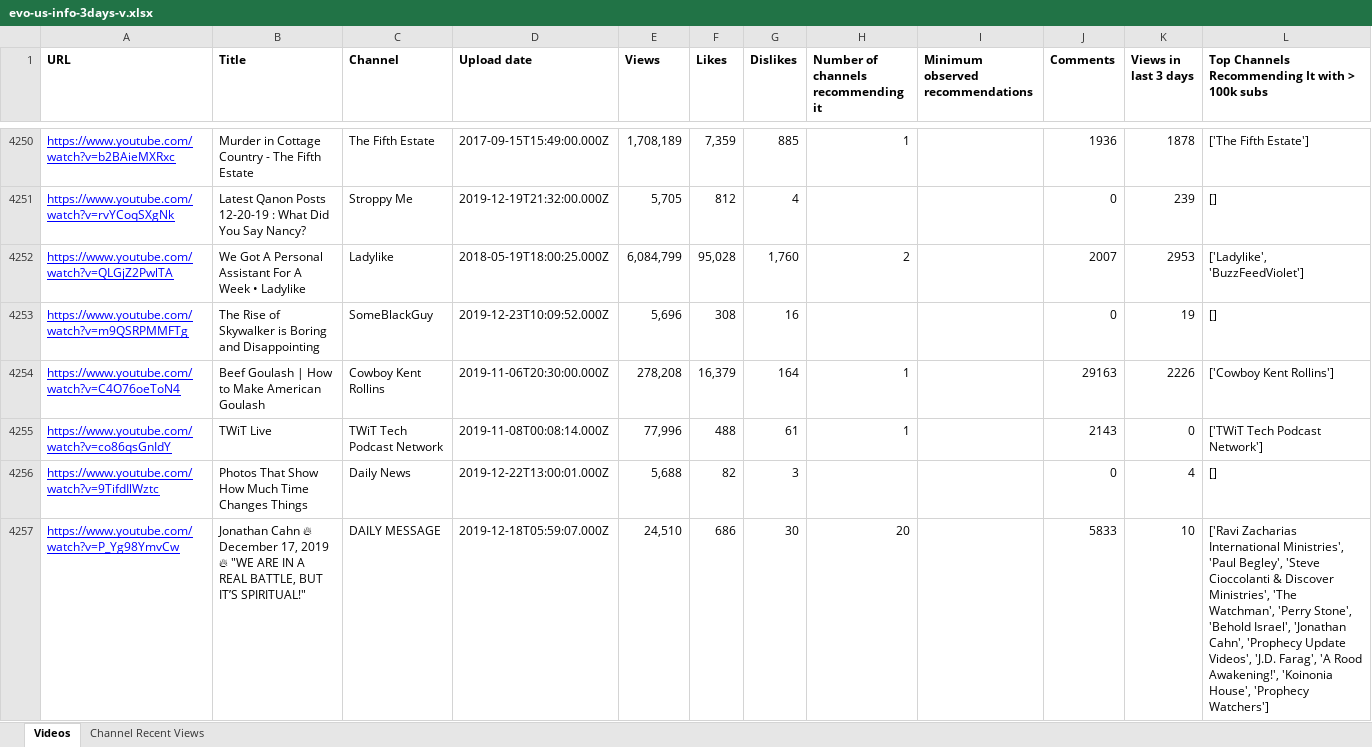
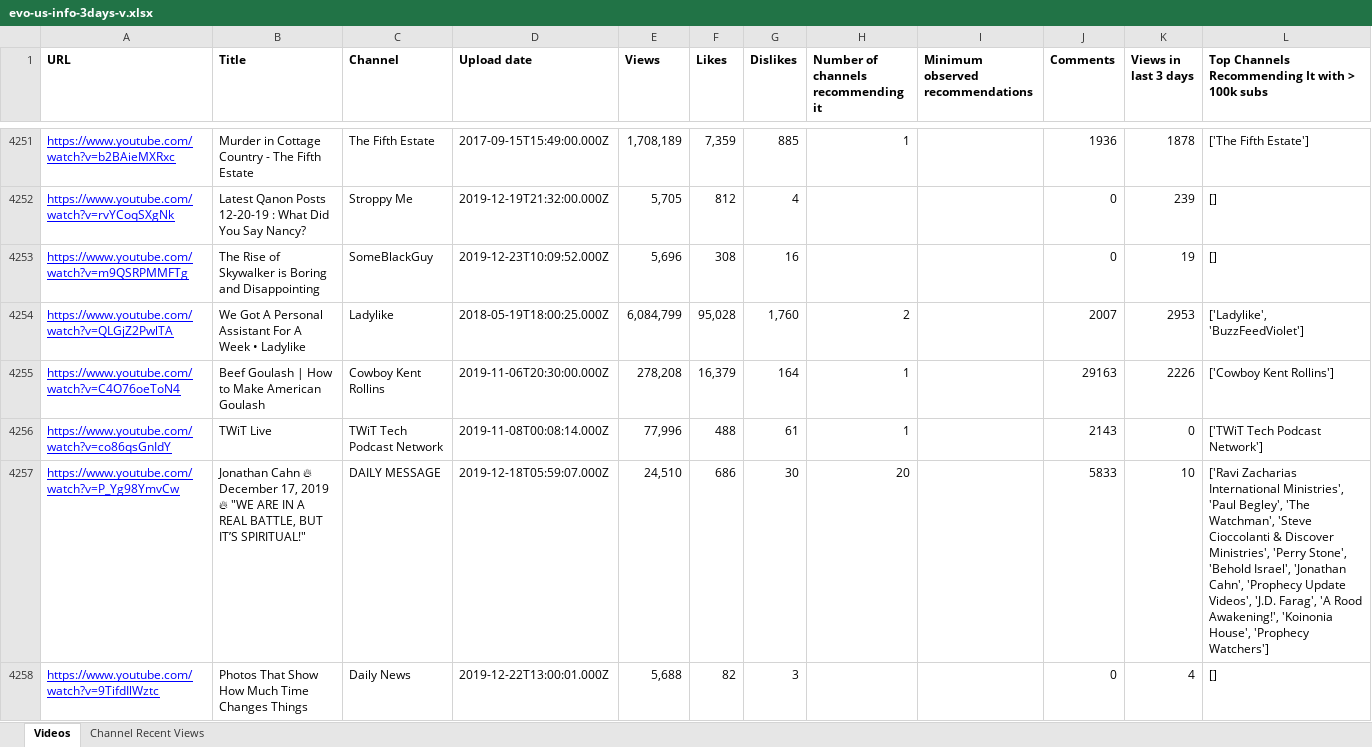
Before and after one commit to pnbt/youtube-transparency, an Excel workbook: app/assets/data/info/evo-us-info-3days-v.xlsx, sheet Videos, drawn as a sheet; only a part is shown, gaps mark what is left out; values as stored, in another font and other column widths than the file's, no borders; removed rows and columns are numbered as before the commit, all else as after; the diff covers the shown part only; the diff names each change by its address in the sheet, - before the commit and + after, or states it on an @@ line.

```diff
--- a/app/assets/data/info/evo-us-info-3days-v.xlsx (sheet Videos)
+++ b/app/assets/data/info/evo-us-info-3days-v.xlsx (sheet Videos)
@@ row 4252 moved to row 4254: https://www.youtube.com/watch?v=QLGjZ2Pw… @@
+row 4257: https://www.youtube.com/watch?v=P_Yg98YmvCw | Jonathan Cahn 🔥 December 17, 2019 🔥 "WE ARE IN A REAL BATTLE, BUT IT’S SPIRITUAL!" | DAILY MESSAGE | 2019-12-18T05:59:07.000Z | 24,510 | 686 | 30 | 20 |  | 5833 | 10 | ['Ravi Zacharias International Ministries', 'Paul Begley', 'The Watchman', 'Steve Cioccolanti & Discover Ministries', 'Perry Stone', 'Behold Israel', 'Jonathan Cahn', 'Prophecy Update Videos', 'J.D. Farag', 'A Rood Awakening!', 'Koinonia House', 'Prophecy Watchers']
-row 4257: https://www.youtube.com/watch?v=P_Yg98YmvCw | Jonathan Cahn 🔥 December 17, 2019 🔥 "WE ARE IN A REAL BATTLE, BUT IT’S SPIRITUAL!" | DAILY MESSAGE | 2019-12-18T05:59:07.000Z | 24,510 | 686 | 30 | 20 |  | 5833 | 10 | ['Ravi Zacharias International Ministries', 'Paul Begley', 'Steve Cioccolanti & Discover Ministries', 'The Watchman', 'Perry Stone', 'Behold Israel', 'Jonathan Cahn', 'Prophecy Update Videos', 'J.D. Farag', 'A Rood Awakening!', 'Koinonia House', 'Prophecy Watchers']
```
Also changed, not shown: 15 added rows, 15 removed rows, 127 moved rows and 360 edited cells elsewhere in this sheet, sheet Channel Recent Views, app/assets/data/info/evo-us-info-3days-r.xlsx, app/assets/data/info/evo-us-info-month-r.xlsx, 15 other files.
